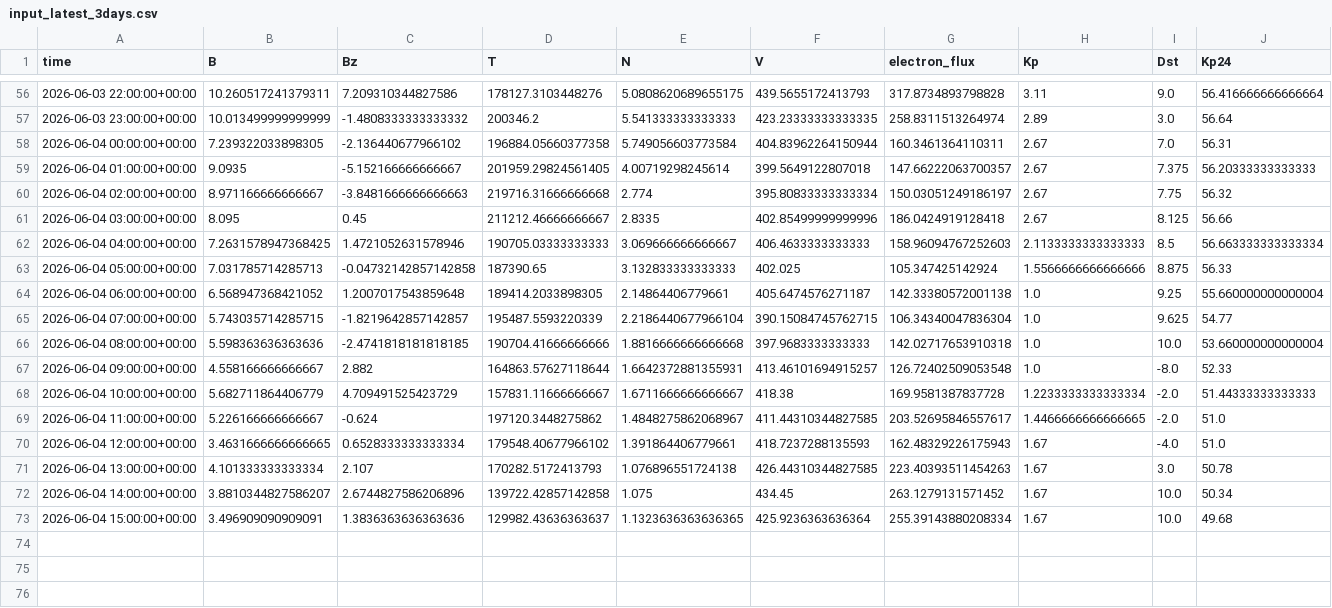
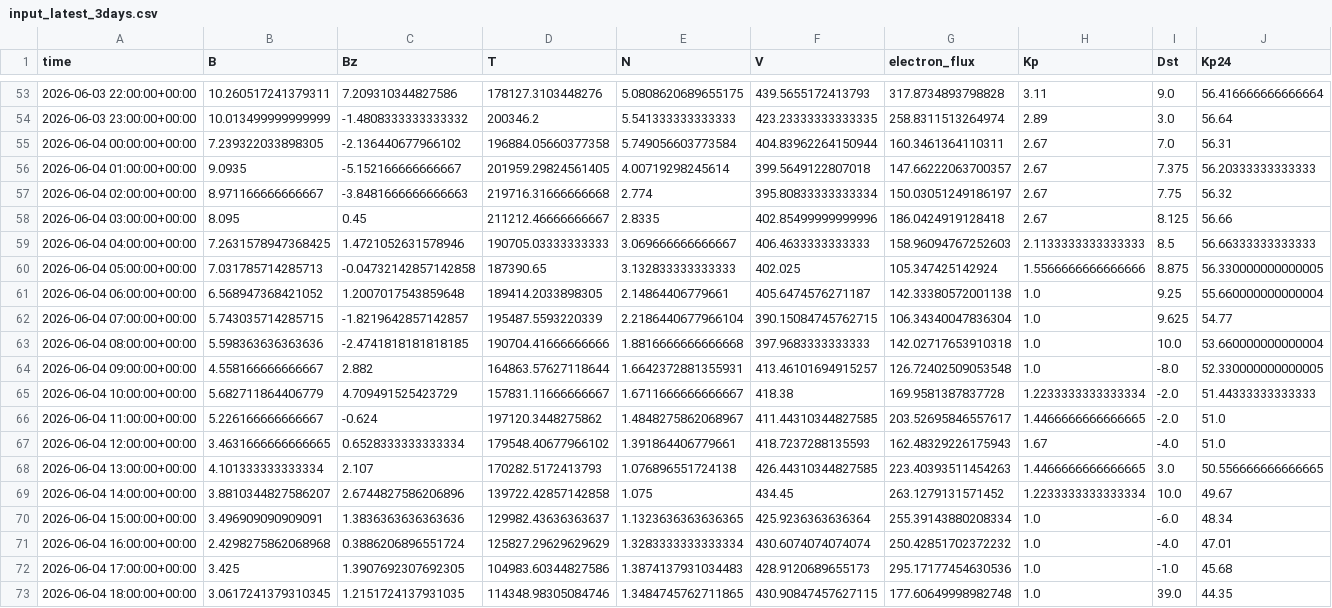
Before and after one commit to Jihyeon-Son/Jihyeon-Son.github.io, a CSV file: data/input_latest_3days.csv, drawn as a sheet; only a part is shown, gaps mark what is left out; the diff covers the shown part only.

```diff
--- a/data/input_latest_3days.csv
+++ b/data/input_latest_3days.csv
@@ -61,4 +58,4 @@ time,B,Bz,T,N,V,electron_flux,Kp,Dst,Kp24
 2026-06-04 03:00:00+00:00,8.095,0.45,211212.46666666667,2.8335,402.85499999999996,186.0424919128418,2.67,8.125,56.66
-2026-06-04 04:00:00+00:00,7.2631578947368425,1.4721052631578946,190705.03333333333,3.069666666666667,406.4633333333333,158.96094767252603,2.1133333333333333,8.5,56.663333333333334
-2026-06-04 05:00:00+00:00,7.031785714285713,-0.04732142857142858,187390.65,3.132833333333333,402.025,105.347425142924,1.5566666666666666,8.875,56.33
+2026-06-04 04:00:00+00:00,7.2631578947368425,1.4721052631578946,190705.03333333333,3.069666666666667,406.4633333333333,158.96094767252603,2.1133333333333333,8.5,56.66333333333333
+2026-06-04 05:00:00+00:00,7.031785714285713,-0.04732142857142858,187390.65,3.132833333333333,402.025,105.347425142924,1.5566666666666666,8.875,56.330000000000005
 2026-06-04 06:00:00+00:00,6.568947368421052,1.2007017543859648,189414.2033898305,2.14864406779661,405.6474576271187,142.33380572001138,1.0,9.25,55.660000000000004
@@ -66,3 +63,3 @@ time,B,Bz,T,N,V,electron_flux,Kp,Dst,Kp24
 2026-06-04 08:00:00+00:00,5.598363636363636,-2.4741818181818185,190704.41666666666,1.8816666666666668,397.9683333333333,142.02717653910318,1.0,10.0,53.660000000000004
-2026-06-04 09:00:00+00:00,4.558166666666667,2.882,164863.57627118644,1.6642372881355931,413.46101694915257,126.72402509053548,1.0,-8.0,52.33
+2026-06-04 09:00:00+00:00,4.558166666666667,2.882,164863.57627118644,1.6642372881355931,413.46101694915257,126.72402509053548,1.0,-8.0,52.330000000000005
 2026-06-04 10:00:00+00:00,5.682711864406779,4.709491525423729,157831.11666666667,1.6711666666666667,418.38,169.9581387837728,1.2233333333333334,-2.0,51.44333333333333
@@ -70,4 +67,7 @@ time,B,Bz,T,N,V,electron_flux,Kp,Dst,Kp24
 2026-06-04 12:00:00+00:00,3.4631666666666665,0.6528333333333334,179548.40677966102,1.391864406779661,418.7237288135593,162.48329226175943,1.67,-4.0,51.0
-2026-06-04 13:00:00+00:00,4.101333333333334,2.107,170282.5172413793,1.076896551724138,426.44310344827585,223.40393511454263,1.67,3.0,50.78
-2026-06-04 14:00:00+00:00,3.8810344827586207,2.6744827586206896,139722.42857142858,1.075,434.45,263.1279131571452,1.67,10.0,50.34
-2026-06-04 15:00:00+00:00,3.496909090909091,1.3836363636363636,129982.43636363637,1.1323636363636365,425.9236363636364,255.39143880208334,1.67,10.0,49.68
+2026-06-04 13:00:00+00:00,4.101333333333334,2.107,170282.5172413793,1.076896551724138,426.44310344827585,223.40393511454263,1.4466666666666665,3.0,50.556666666666665
+2026-06-04 14:00:00+00:00,3.8810344827586207,2.6744827586206896,139722.42857142858,1.075,434.45,263.1279131571452,1.2233333333333334,10.0,49.67
+2026-06-04 15:00:00+00:00,3.496909090909091,1.3836363636363636,129982.43636363637,1.1323636363636365,425.9236363636364,255.39143880208334,1.0,-6.0,48.34
+2026-06-04 16:00:00+00:00,2.4298275862068968,0.3886206896551724,125827.29629629629,1.3283333333333334,430.6074074074074,250.42851702372232,1.0,-4.0,47.01
+2026-06-04 17:00:00+00:00,3.425,1.3907692307692305,104983.60344827586,1.3874137931034483,428.9120689655173,295.17177454630536,1.0,-1.0,45.68
+2026-06-04 18:00:00+00:00,3.0617241379310345,1.2151724137931035,114348.98305084746,1.3484745762711865,430.90847457627115,177.60649998982748,1.0,39.0,44.35
```
Also changed, not shown: 3 removed rows and 22 edited cells elsewhere in this file, 2 other files.
